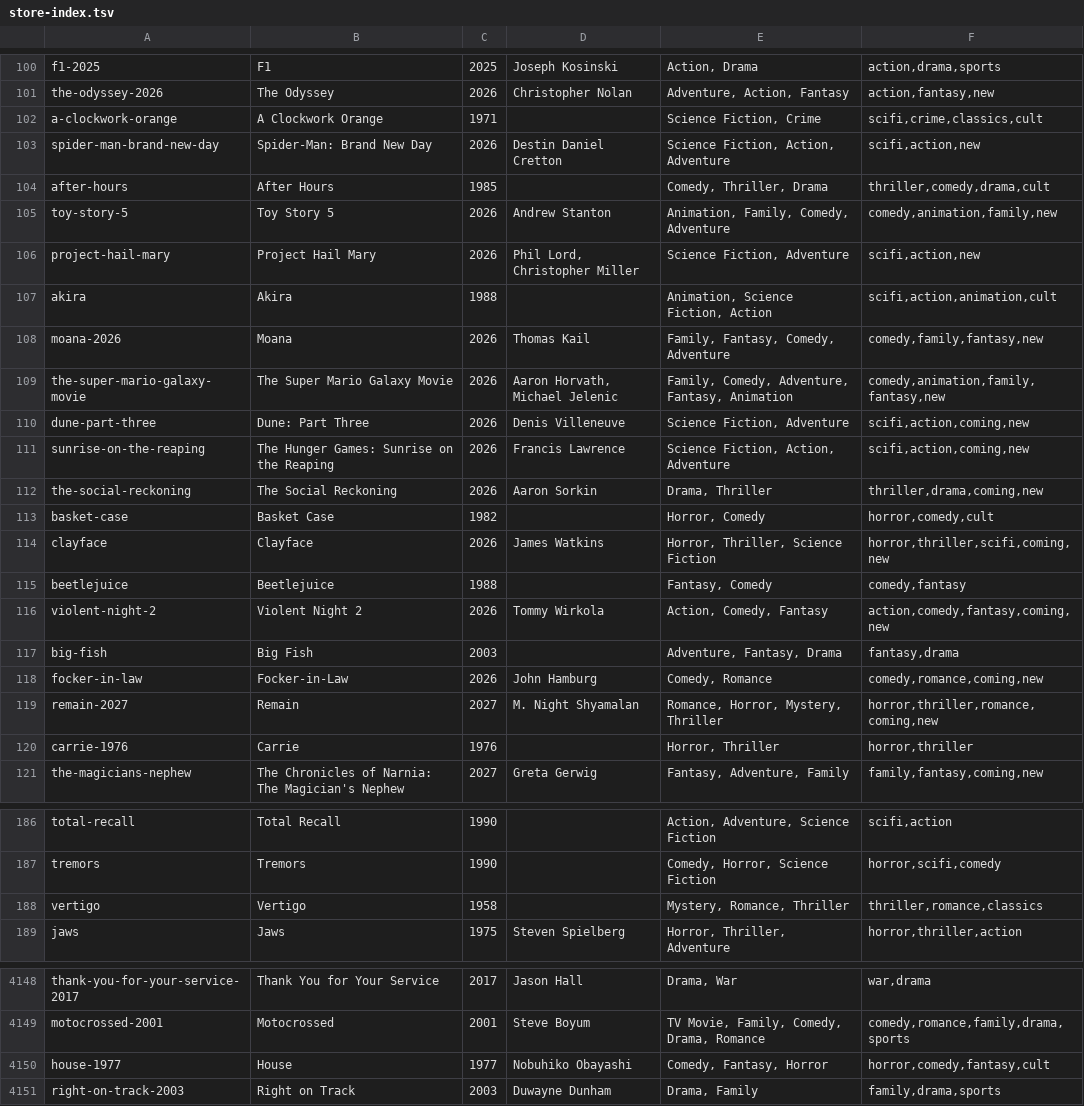
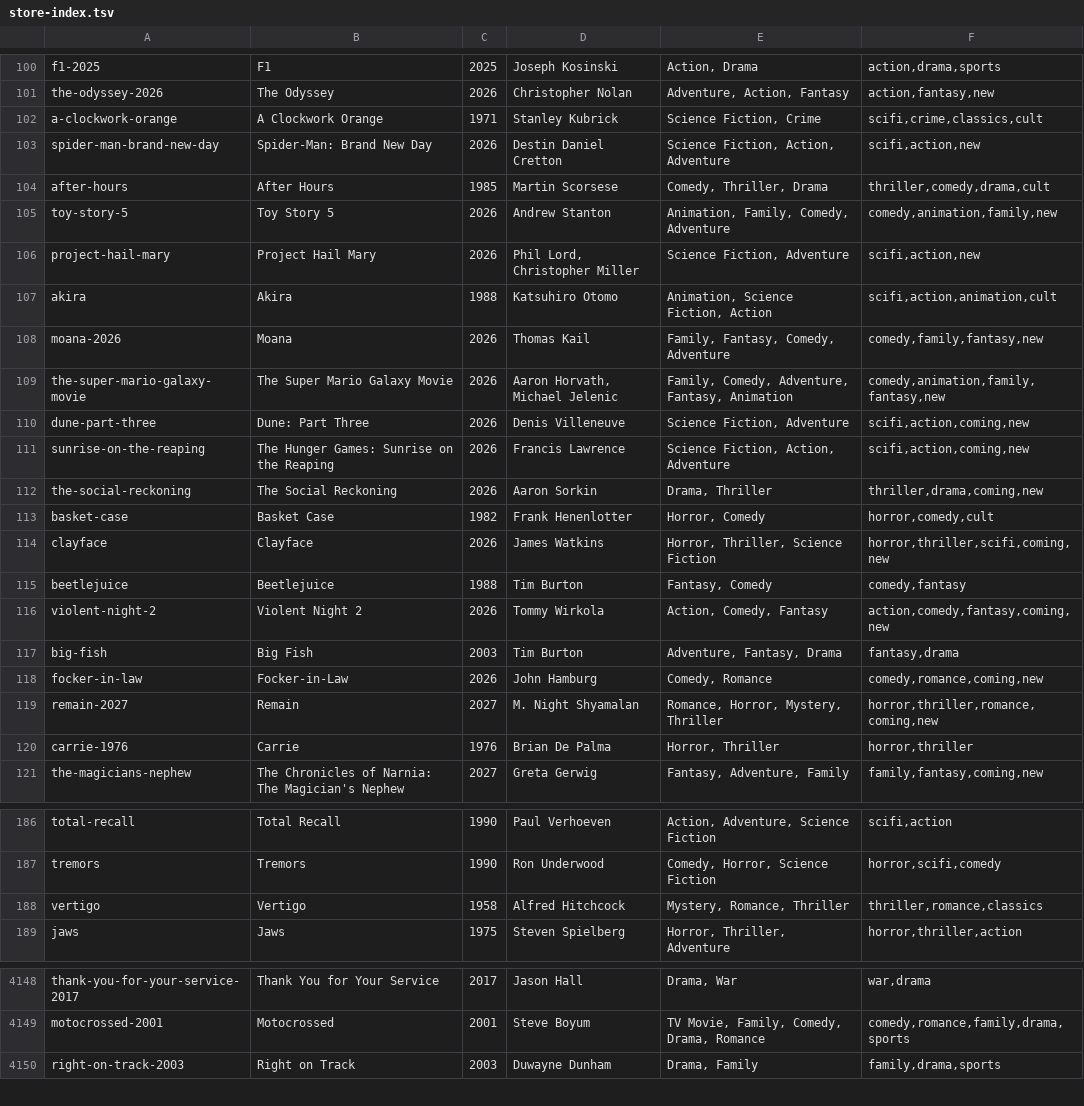
Before and after one commit to Giiizmo23/Rewind, a TSV file: public/store-index.tsv, drawn as a sheet; only a part is shown, gaps mark what is left out; the diff covers the shown part only; the diff names each change by its address in the sheet, - before the commit and + after, or states it on an @@ line.

Commit message:
Stop the cover flash, fill the blank cards, and drop the extra House tape.

```diff
--- a/public/store-index.tsv
+++ b/public/store-index.tsv
-D102: (empty)
+D102: Stanley Kubrick
-D104: (empty)
+D104: Martin Scorsese
-D107: (empty)
+D107: Katsuhiro Otomo
-D113: (empty)
+D113: Frank Henenlotter
-D115: (empty)
+D115: Tim Burton
-D117: (empty)
+D117: Tim Burton
-D120: (empty)
+D120: Brian De Palma
-D186: (empty)
+D186: Paul Verhoeven
-D187: (empty)
+D187: Ron Underwood
-D188: (empty)
+D188: Alfred Hitchcock
-row 4150: house-1977 | House | 1977 | Nobuhiko Obayashi | Comedy, Fantasy, Horror | horror,comedy,fantasy,cult
```
Also changed, not shown: 45 edited cells elsewhere in this file, 11 other files.
